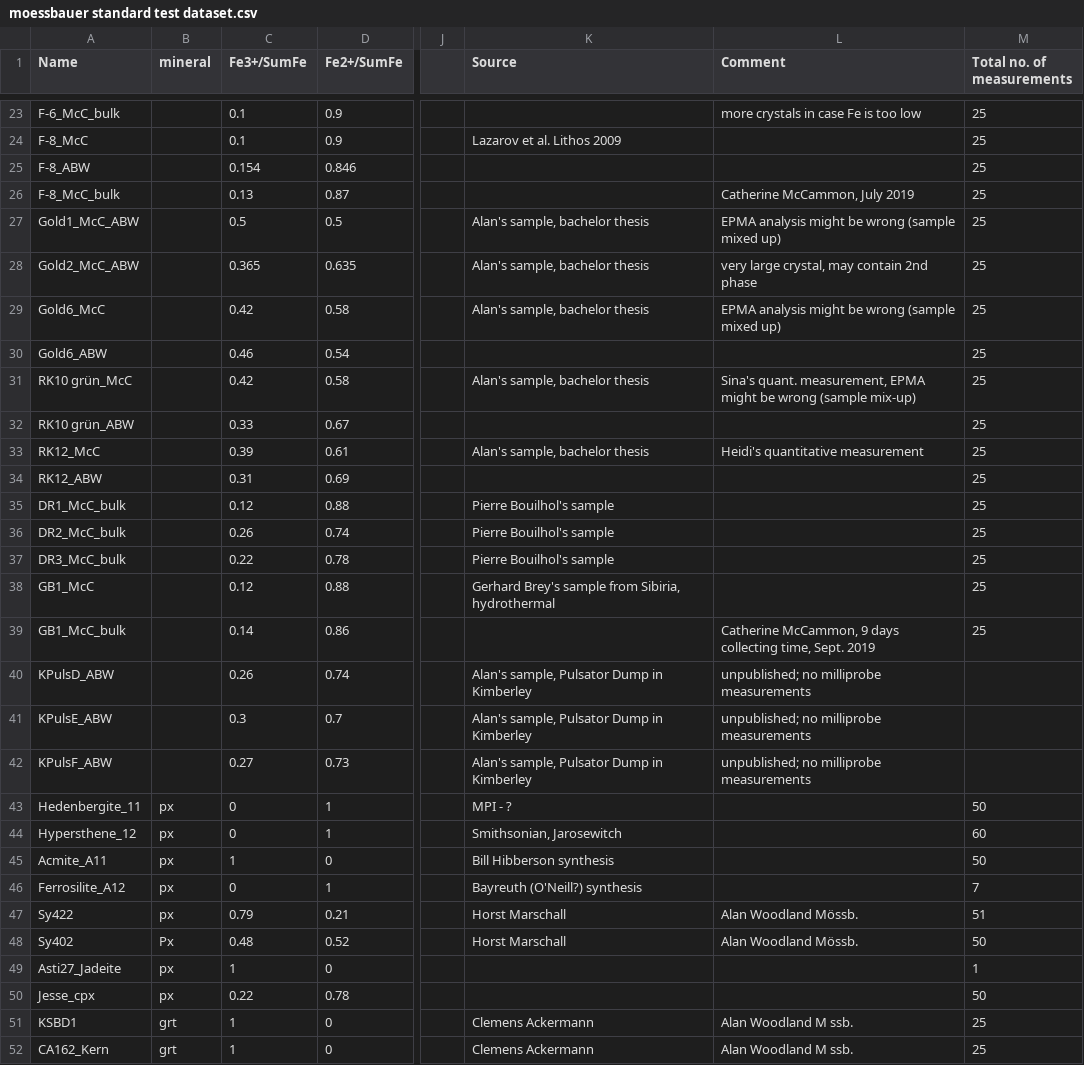
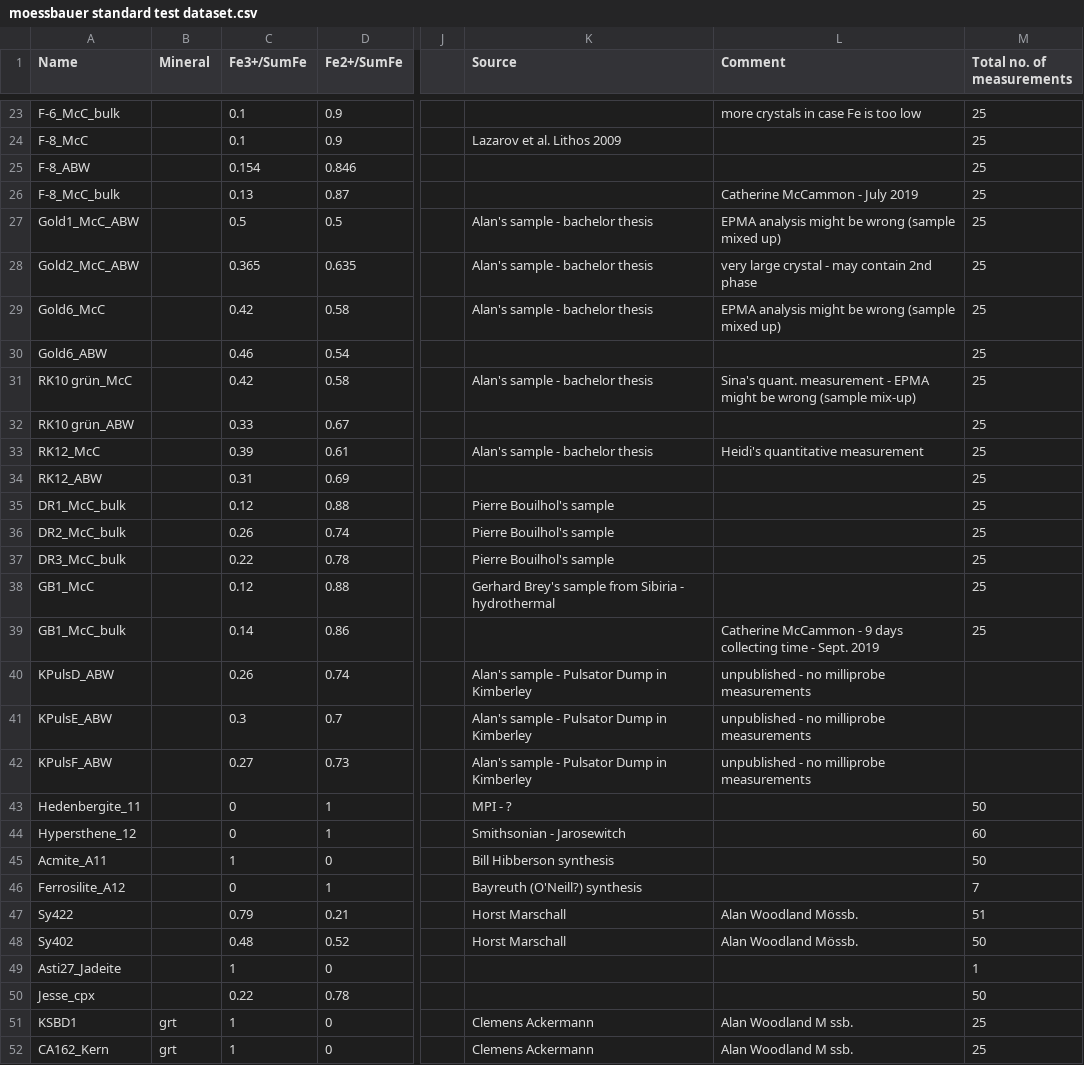
Before and after one commit to Hezel2000/flank_method, a CSV file: data/test data/moessbauer standard test dataset.csv, drawn as a sheet; only a part is shown, gaps mark what is left out; the diff covers the shown part only; the diff names each change by its address in the sheet, - before the commit and + after, or states it on an @@ line.

```diff
--- a/data/test data/moessbauer standard test dataset.csv
+++ b/data/test data/moessbauer standard test dataset.csv
-B1: mineral
+B1: Mineral
-L26 (Comment): Catherine McCammon, July 2019
+L26 (Comment): Catherine McCammon - July 2019
-K27:K29 (Source): Alan's sample, bachelor thesis
+K27:K29 (Source): Alan's sample - bachelor thesis
-L28 (Comment): very large crystal, may contain 2nd phase
+L28 (Comment): very large crystal - may contain 2nd phase
-K31 (Source): Alan's sample, bachelor thesis
+K31 (Source): Alan's sample - bachelor thesis
-L31 (Comment): Sina's quant. measurement, EPMA might…
+L31 (Comment): Sina's quant. measurement - EPMA might…
-K33 (Source): Alan's sample, bachelor thesis
+K33 (Source): Alan's sample - bachelor thesis
-K38 (Source): …sample from Sibiria, hydrothermal
+K38 (Source): …sample from Sibiria - hydrothermal
-L39 (Comment): Catherine McCammon, 9 days collecting time, Sept. 2019
+L39 (Comment): Catherine McCammon - 9 days collecting time - Sept. 2019
-K40:K42 (Source): Alan's sample, Pulsator Dump in Kimberley
+K40:K42 (Source): Alan's sample - Pulsator Dump in Kimberley
-L40:L42 (Comment): unpublished; no milliprobe measurements
+L40:L42 (Comment): unpublished - no milliprobe measurements
-B43:B47 (Mineral): px
+B43:B47 (Mineral): (empty)
-K44 (Source): Smithsonian, Jarosewitch
+K44 (Source): Smithsonian - Jarosewitch
-B48 (Mineral): Px
+B48 (Mineral): (empty)
-B49:B50 (Mineral): px
+B49:B50 (Mineral): (empty)
```
Also changed, not shown: 23 edited cells elsewhere in this file, 2 other files.
